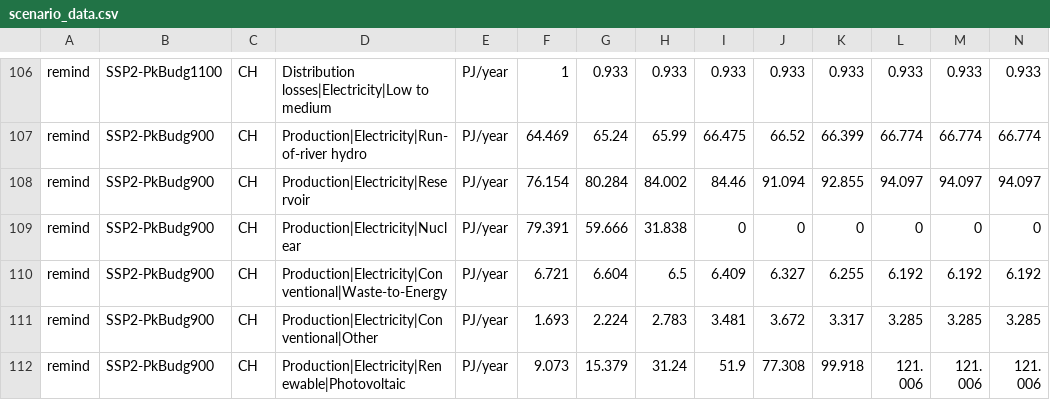
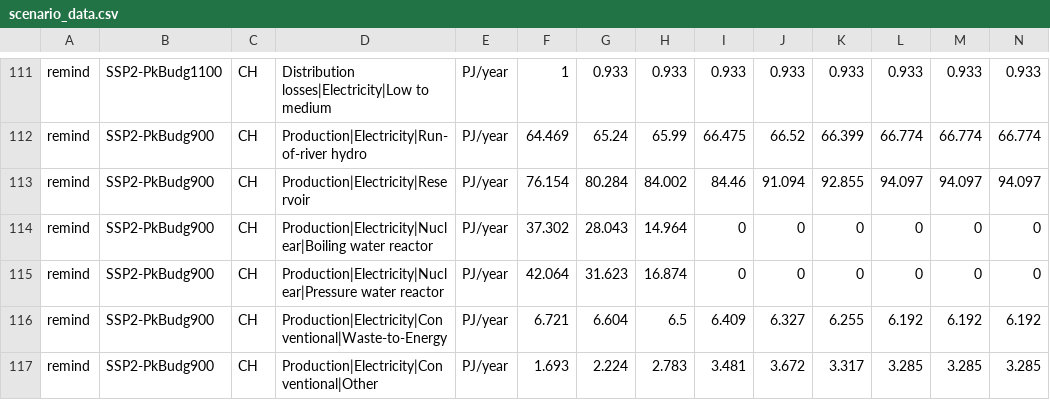
Before and after one commit to premise-community-scenarios/energy-perspective-2050-switzerland, a CSV file: scenario_data/scenario_data.csv, drawn as a sheet; only a part is shown, gaps mark what is left out; the shorter side is filled out with more unchanged rows; addresses are those after the commit; rows hold the shown columns only; the diff covers the shown part only; the diff names each change by its address in the sheet, - before the commit and + after, or states it on an @@ line.

```diff
--- a/scenario_data/scenario_data.csv
+++ b/scenario_data/scenario_data.csv
-D114: Production|Electricity|Nuclear
+D114: Production|Electricity|Nuclear|Boiling water reactor
-F114: 79.391
+F114: 37.302
-G114: 59.666
+G114: 28.043
-H114: 31.838
+H114: 14.964
+row 115: remind | SSP2-PkBudg900 | CH | Production|Electricity|Nuclear|Pressure water reactor | PJ/year | 42.064 | 31.623 | 16.874 | 0 | 0 | 0 | 0 | 0 | 0
```
Also changed, not shown: 5 added rows and 20 edited cells elsewhere in this file, 7 other files.
